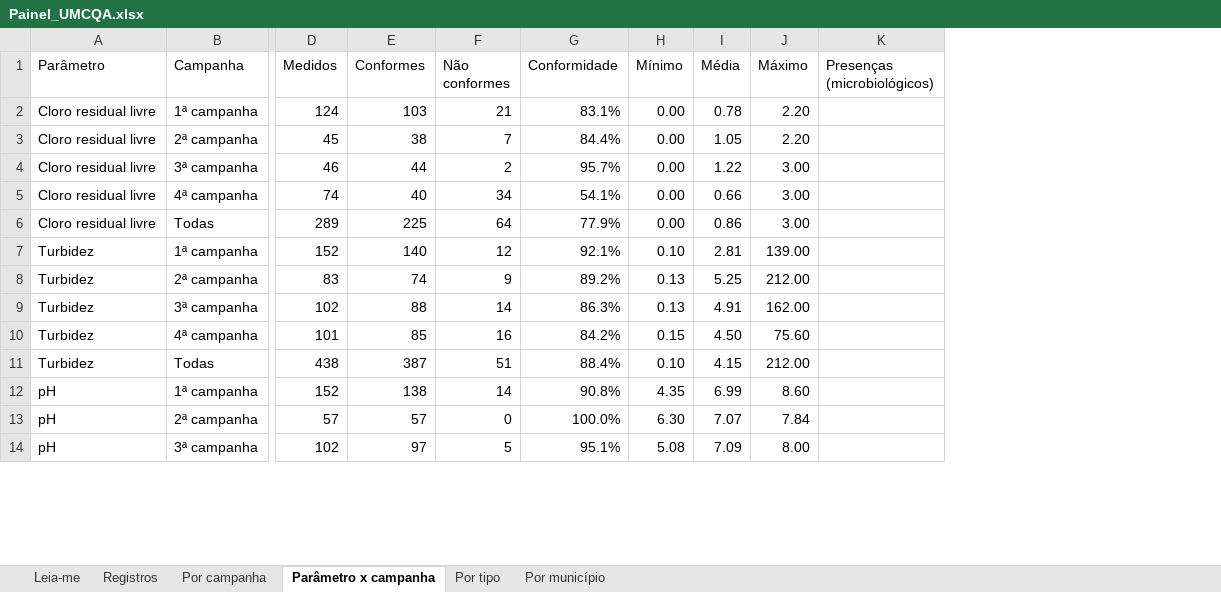
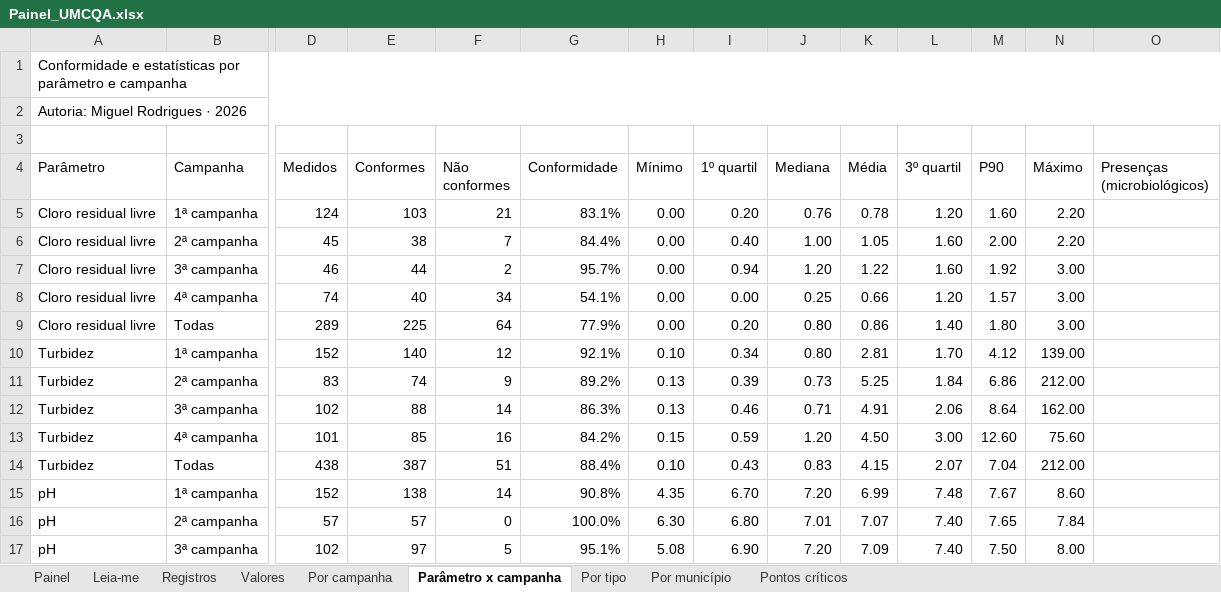
Before and after one commit to Miguelrd07/Painel-UMCQA, an Excel workbook: Painel_UMCQA.xlsx, sheet Parâmetro x campanha, drawn as a sheet; only a part is shown, gaps mark what is left out; values as stored, in another font and other column widths than the file's, no cell formats; conditional formats not drawn; addresses are those after the commit; rows hold the shown columns only; the diff names each change by its address in the sheet, - before the commit and + after, or states it on an @@ line.

```diff
--- a/Painel_UMCQA.xlsx (sheet Parâmetro x campanha)
+++ b/Painel_UMCQA.xlsx (sheet Parâmetro x campanha)
+sheet tab: Painel
+sheet tab: Valores
+sheet tab: Pontos críticos
+column I (1º quartil), rows 5-17: 0.20 | 0.40 | 0.94 | 0.00 | 0.20 | 0.34 | 0.39 | 0.46 | 0.59 | 0.43 | 6.70 | 6.80 | 6.90
+column J (Mediana), rows 5-17: 0.76 | 1.00 | 1.20 | 0.25 | 0.80 | 0.80 | 0.73 | 0.71 | 1.20 | 0.83 | 7.20 | 7.01 | 7.20
+column L (3º quartil), rows 5-17: 1.20 | 1.60 | 1.60 | 1.20 | 1.40 | 1.70 | 1.84 | 2.06 | 3.00 | 2.07 | 7.48 | 7.40 | 7.40
+column M (P90), rows 5-17: 1.60 | 2.00 | 1.92 | 1.57 | 1.80 | 4.12 | 6.86 | 8.64 | 12.60 | 7.04 | 7.67 | 7.65 | 7.50
+row 1: Conformidade e estatísticas por parâmetro e campanha
+row 2: Autoria: Miguel Rodrigues · 2026
+row 3: (empty)
```
Also changed, not shown: sheet Leia-me, sheet Por campanha, sheet Por tipo, sheet Por município, cell formats, formulas that keep their value, charts or pictures.
